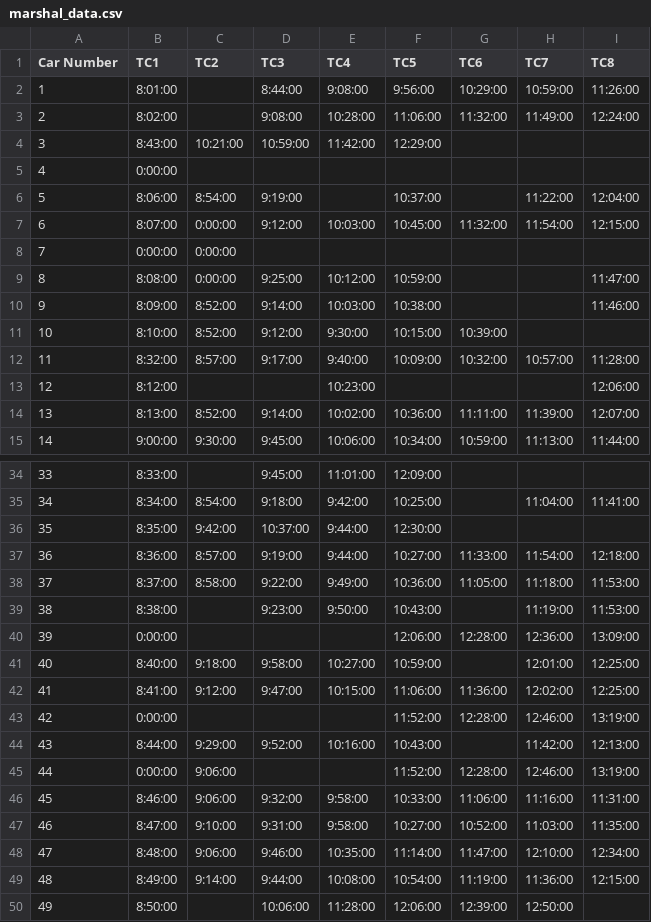
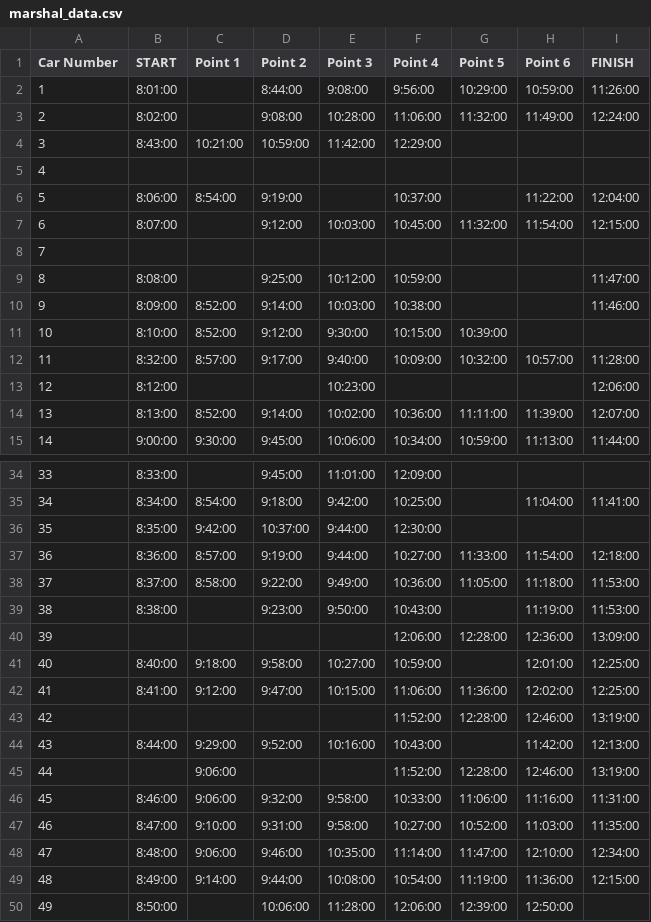
Before and after one commit to atcults/round-table-car-rally, a CSV file: data/marshal_data.csv, drawn as a sheet; only a part is shown, gaps mark what is left out; the diff covers the shown part only.

```diff
--- a/data/marshal_data.csv
+++ b/data/marshal_data.csv
@@ -1,2 +1,2 @@
-Car Number,TC1,TC2,TC3,TC4,TC5,TC6,TC7,TC8
+Car Number,START,Point 1,Point 2,Point 3,Point 4,Point 5,Point 6,FINISH
 1,8:01:00,,8:44:00,9:08:00,9:56:00,10:29:00,10:59:00,11:26:00
@@ -4,7 +4,7 @@
 3,8:43:00,10:21:00,10:59:00,11:42:00,12:29:00,,,
-4,0:00:00,,,,,,,
+4,,,,,,,,
 5,8:06:00,8:54:00,9:19:00,,10:37:00,,11:22:00,12:04:00
-6,8:07:00,0:00:00,9:12:00,10:03:00,10:45:00,11:32:00,11:54:00,12:15:00
-7,0:00:00,0:00:00,,,,,,
-8,8:08:00,0:00:00,9:25:00,10:12:00,10:59:00,,,11:47:00
+6,8:07:00,,9:12:00,10:03:00,10:45:00,11:32:00,11:54:00,12:15:00
+7,,,,,,,,
+8,8:08:00,,9:25:00,10:12:00,10:59:00,,,11:47:00
 9,8:09:00,8:52:00,9:14:00,10:03:00,10:38:00,,,11:46:00
@@ -39,8 +39,8 @@
 38,8:38:00,,9:23:00,9:50:00,10:43:00,,11:19:00,11:53:00
-39,0:00:00,,,,12:06:00,12:28:00,12:36:00,13:09:00
+39,,,,,12:06:00,12:28:00,12:36:00,13:09:00
 40,8:40:00,9:18:00,9:58:00,10:27:00,10:59:00,,12:01:00,12:25:00
 41,8:41:00,9:12:00,9:47:00,10:15:00,11:06:00,11:36:00,12:02:00,12:25:00
-42,0:00:00,,,,11:52:00,12:28:00,12:46:00,13:19:00
+42,,,,,11:52:00,12:28:00,12:46:00,13:19:00
 43,8:44:00,9:29:00,9:52:00,10:16:00,10:43:00,,11:42:00,12:13:00
-44,0:00:00,9:06:00,,,11:52:00,12:28:00,12:46:00,13:19:00
+44,,9:06:00,,,11:52:00,12:28:00,12:46:00,13:19:00
 45,8:46:00,9:06:00,9:32:00,9:58:00,10:33:00,11:06:00,11:16:00,11:31:00
```
Also changed, not shown: 19 edited cells elsewhere in this file, 4 other files.
